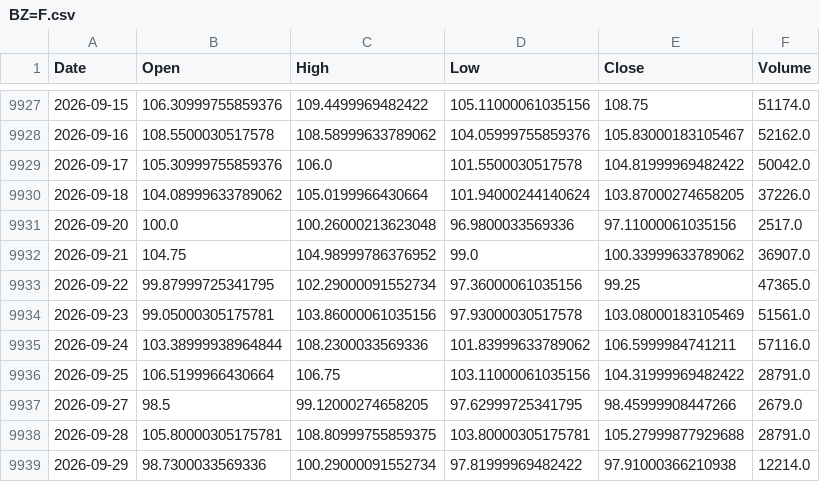
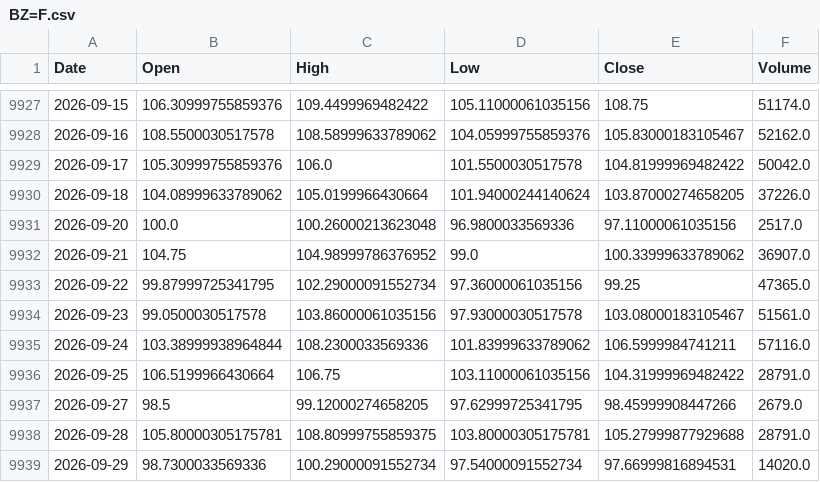
Before and after one commit to QuimEsc/ProvesInicials, a CSV file: dades_historiques/BZ=F.csv, drawn as a sheet; only a part is shown, gaps mark what is left out.

```diff
--- a/dades_historiques/BZ=F.csv
+++ b/dades_historiques/BZ=F.csv
@@ -9933,3 +9933,3 @@ Date,Open,High,Low,Close,Volume
 2026-09-22,99.87999725341795,102.29000091552734,97.36000061035156,99.25,47365.0
-2026-09-23,99.05000305175781,103.86000061035156,97.93000030517578,103.08000183105469,51561.0
+2026-09-23,99.0500030517578,103.86000061035156,97.93000030517578,103.08000183105467,51561.0
 2026-09-24,103.38999938964844,108.2300033569336,101.83999633789062,106.5999984741211,57116.0
@@ -9938,2 +9938,2 @@ Date,Open,High,Low,Close,Volume
 2026-09-28,105.80000305175781,108.80999755859375,103.80000305175781,105.27999877929688,28791.0
-2026-09-29,98.7300033569336,100.29000091552734,97.81999969482422,97.91000366210938,12214.0
+2026-09-29,98.7300033569336,100.29000091552734,97.54000091552734,97.66999816894531,14020.0
```
Also changed, not shown: dades_historiques/ECBDFR.csv, dades_historiques/FLXK.L.csv, 29 other files.
